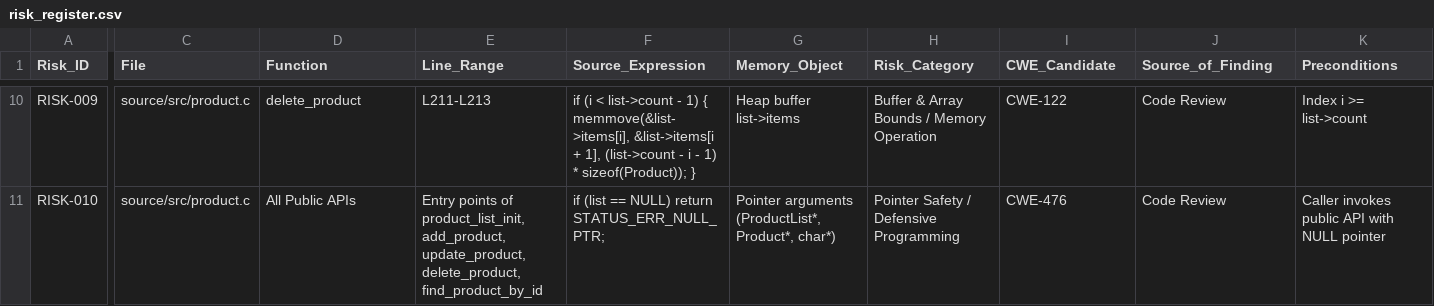
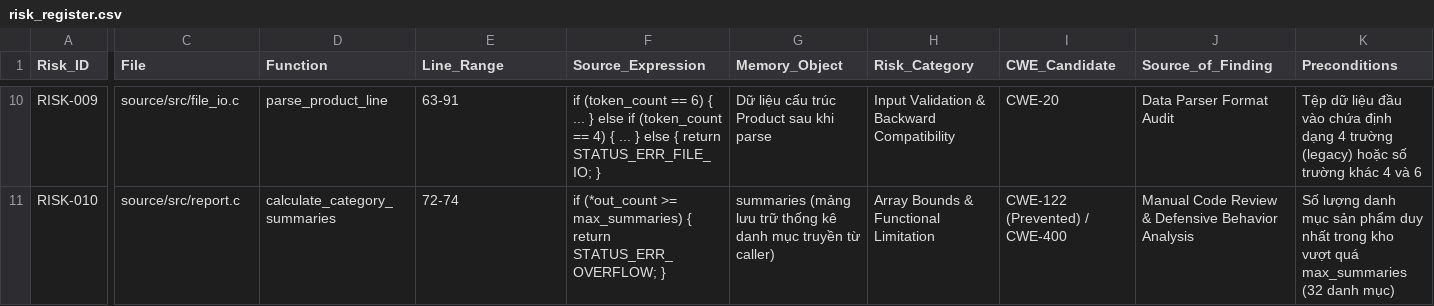
Before and after one commit to trangnguyenkieu927/ATPM_Group_04_inventory-memory-audit, a CSV file: docs/verification/step2/risk_register.csv, drawn as a sheet; only a part is shown, gaps mark what is left out; the diff covers the shown part only; the diff names each change by its address in the sheet, - before the commit and + after, or states it on an @@ line.

Commit message:
docs(kiểm-chứng): Chuẩn hóa ánh xạ 18 yêu cầu và danh mục rủi ro
- Đối chiếu Risk Register với nội dung nguyên văn của 18 REQ trong Spec_Inventory_Memory_Safety_Audit_18REQ_CHUAN.xlsx.
- Sửa các ánh xạ sai giữa Risk và REQ (RISK-003 -> REQ-12, REQ-11; RISK-006 -> REQ-9; RISK-007 -> REQ-10, REQ-17; RISK-008 -> REQ-16, REQ-17; RISK-009 -> REQ-17, REQ-18; RISK-010 -> REQ-16).
- Kiểm tra lại file, hàm và chuẩn hóa số dòng mã nguồn theo commit baseline 4420207 (product.c:118, 119, 223-233; utils.c:44-66; file_io.c:47, 52-61, 96, 107-114; report.c:72-74).
- Chuẩn hóa trạng thái rủi ro và phân loại CWE (chuyển RISK-010 thành GUARDED).
- Đồng bộ ma trận truy vết và đặc tả yêu cầu với đầy đủ tiền điều kiện, bất biến và điều kiện vi phạm.

```diff
--- a/docs/verification/step2/risk_register.csv
+++ b/docs/verification/step2/risk_register.csv
-C10 (File): source/src/product.c
+C10 (File): source/src/file_io.c
-D10 (Function): delete_product
+D10 (Function): parse_product_line
-E10 (Line_Range): L211-L213
+E10 (Line_Range): 63-91
-F10 (Source_Expression): if (i < list->count - 1) { memmove(&list->items[i], &list->items[i + 1], (list->count - i - 1) * sizeof(Product)); }
+F10 (Source_Expression): if (token_count == 6) { ... } else if (token_count == 4) { ... } else { return STATUS_ERR_FILE_IO; }
-G10 (Memory_Object): Heap buffer list->items
+G10 (Memory_Object): Dữ liệu cấu trúc Product sau khi parse
-H10 (Risk_Category): Buffer & Array Bounds / Memory Operation
+H10 (Risk_Category): Input Validation & Backward Compatibility
-I10 (CWE_Candidate): CWE-122
+I10 (CWE_Candidate): CWE-20
-J10 (Source_of_Finding): Code Review
+J10 (Source_of_Finding): Data Parser Format Audit
-K10 (Preconditions): Index i >= list->count
+K10 (Preconditions): Tệp dữ liệu đầu vào chứa định dạng 4 trường (legacy) hoặc số trường khác 4 và 6
-C11 (File): source/src/product.c
+C11 (File): source/src/report.c
-D11 (Function): All Public APIs
+D11 (Function): calculate_category_summaries
-E11 (Line_Range): Entry points of product_list_init, add_product, update_product, delete_product, find_product_by_id
+E11 (Line_Range): 72-74
-F11 (Source_Expression): if (list == NULL) return STATUS_ERR_NULL_PTR;
+F11 (Source_Expression): if (*out_count >= max_summaries) { return STATUS_ERR_OVERFLOW; }
-G11 (Memory_Object): Pointer arguments (ProductList*, Product*, char*)
+G11 (Memory_Object): summaries (mảng lưu trữ thống kê danh mục truyền từ caller)
-H11 (Risk_Category): Pointer Safety / Defensive Programming
+H11 (Risk_Category): Array Bounds & Functional Limitation
-I11 (CWE_Candidate): CWE-476
+I11 (CWE_Candidate): CWE-122 (Prevented) / CWE-400
-J11 (Source_of_Finding): Code Review
+J11 (Source_of_Finding): Manual Code Review & Defensive Behavior Analysis
-K11 (Preconditions): Caller invokes public API with NULL pointer
+K11 (Preconditions): Số lượng danh mục sản phẩm duy nhất trong kho vượt quá max_summaries (32 danh mục)
```
Also changed, not shown: 181 edited cells elsewhere in this file, results/step2/review/code-review-findings.csv, 4 other files.
